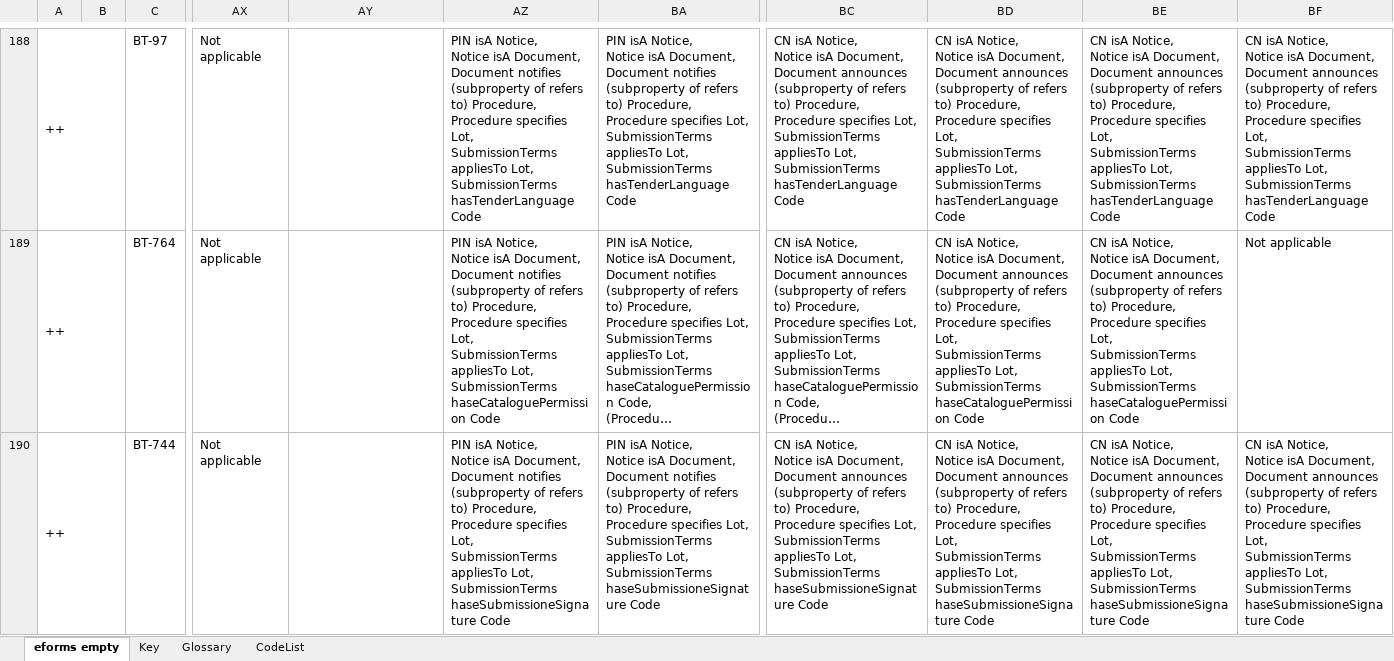
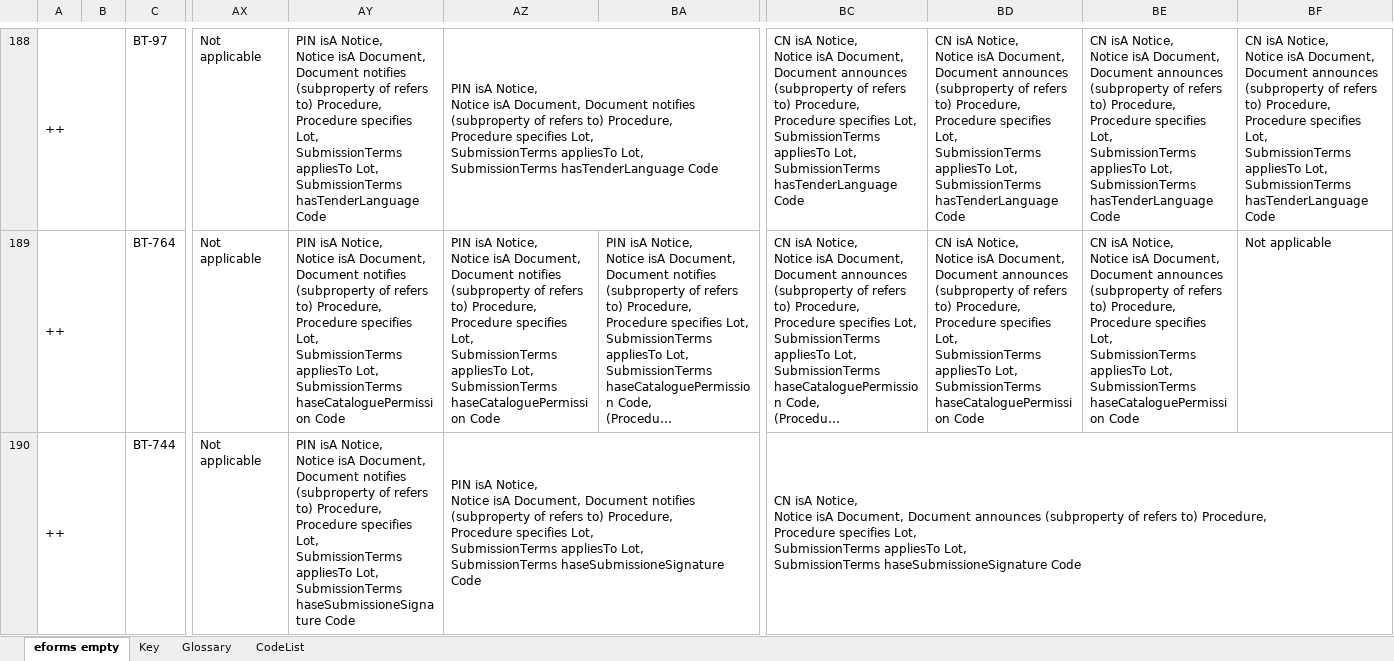
Before and after one commit to OP-TED/ePO, an Excel workbook: v2.0.1/03-Analysis and design/Mappings/Ontology_eForms_Mapping_New Regulation.xlsx, sheet eforms empty, drawn as a sheet; only a part is shown, gaps mark what is left out; long unchanged cells end in …; values as stored, in another font and other column widths than the file's, no cell formats; ↵ is a line break in a cell; the diff covers the shown part only; the diff names each change by its address in the sheet, - before the commit and + after, or states it on an @@ line.

Commit message:
Planning and SubmissionTerms

```diff
--- a/v2.0.1/03-Analysis and design/Mappings/Ontology_eForms_Mapping_New Regulation.xlsx (sheet eforms empty)
+++ b/v2.0.1/03-Analysis and design/Mappings/Ontology_eForms_Mapping_New Regulation.xlsx (sheet eforms empty)
-AY188: (empty)
+AY188: PIN isA Notice, ↵ Notice isA Document, Document notifies (subproperty of refers to) Procedure, ↵ Procedure specifies Lot, ↵ SubmissionTerms appliesTo Lot, ↵ SubmissionTerms hasTenderLanguage Code
+AZ188:BA188 merged
-BA188: PIN isA Notice, ↵ Notice isA Document, Document notifies (subproperty of refers to) Procedure, ↵ Procedure specifies Lot, ↵ SubmissionTerms appliesTo Lot, ↵ SubmissionTerms hasTenderLanguage Code
+BA188: (empty)
-AY189: (empty)
+AY189: PIN isA Notice, ↵ Notice isA Document, Document notifies (subproperty of refers to) Procedure, ↵ Procedure specifies Lot, ↵ SubmissionTerms appliesTo Lot, ↵ SubmissionTerms haseCataloguePermission Code
-AY190: (empty)
+AY190: PIN isA Notice, ↵ Notice isA Document, Document notifies (subproperty of refers to) Procedure, ↵ Procedure specifies Lot, ↵ SubmissionTerms appliesTo Lot, ↵ SubmissionTerms haseSubmissioneSignature Code
+AZ190:BA190 merged
-BA190: PIN isA Notice, ↵ Notice isA Document, Document notifies (subproperty of refers to) Procedure, ↵ Procedure specifies Lot, ↵ SubmissionTerms appliesTo Lot, ↵ SubmissionTerms haseSubmissioneSignature Code
+BA190: (empty)
+BC190:BF190 merged
-BD190: CN isA Notice, ↵ Notice isA Document, Document announces (subproperty of refers to) Procedure, ↵ Procedure specifies Lot, ↵ SubmissionTerms appliesTo Lot, ↵ SubmissionTerms haseSubmissioneSignature Code
+BD190: (empty)
-BE190: CN isA Notice, ↵ Notice isA Document, Document announces (subproperty of refers to) Procedure, ↵ Procedure specifies Lot, ↵ SubmissionTerms appliesTo Lot, ↵ SubmissionTerms haseSubmissioneSignature Code
+BE190: (empty)
-BF190: CN isA Notice, ↵ Notice isA Document, Document announces (subproperty of refers to) Procedure, ↵ Procedure specifies Lot, ↵ SubmissionTerms appliesTo Lot, ↵ SubmissionTerms haseSubmissioneSignature Code
+BF190: (empty)
```
Also changed, not shown: 114 edited cells and merged cells elsewhere in this sheet, cell formats, 1 other file.
